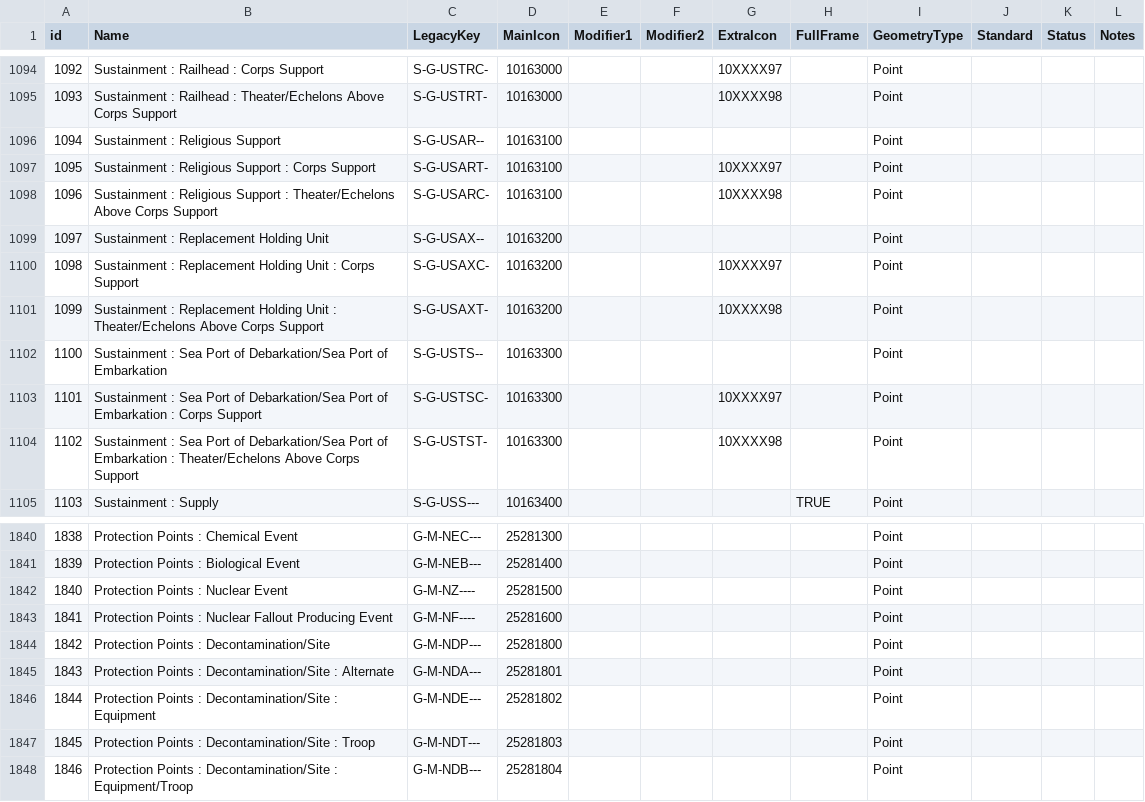
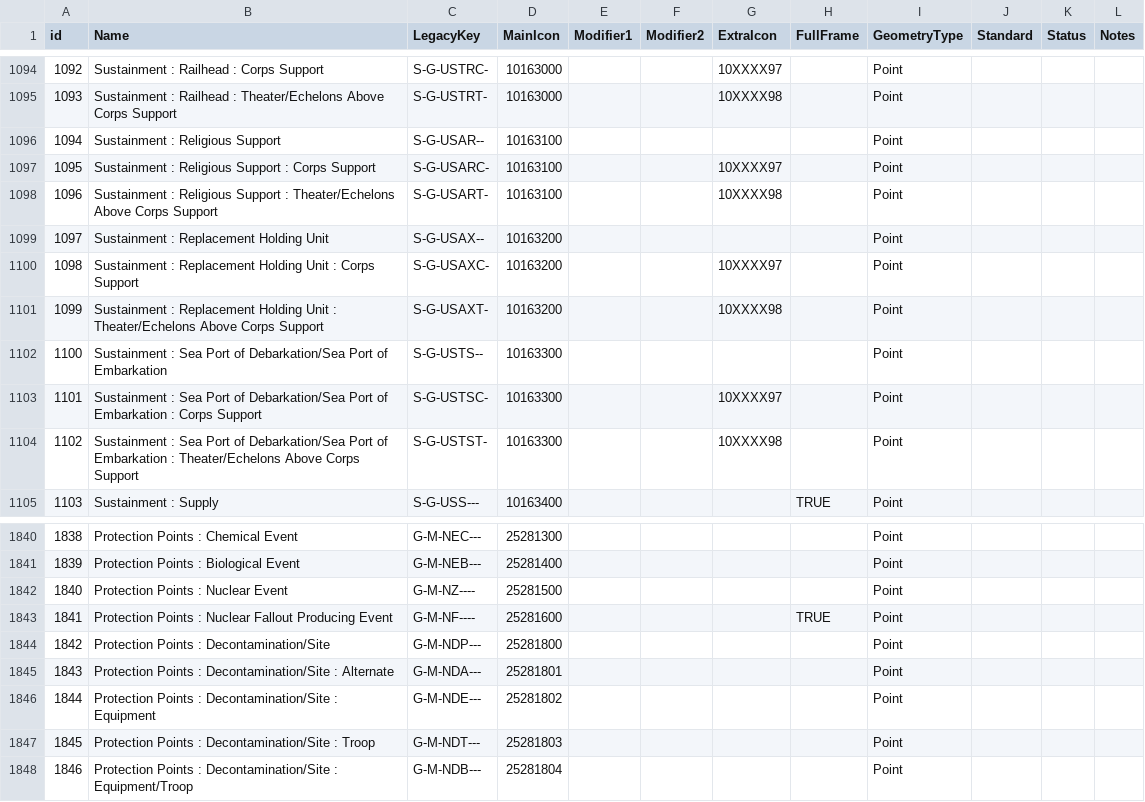
Before and after one commit to Esri/joint-military-symbology-xml, a CSV file: samples/legacy_support/All_ID_Mapping_Latest.csv, drawn as a sheet; only a part is shown, gaps mark what is left out.

```diff
--- a/samples/legacy_support/All_ID_Mapping_Latest.csv
+++ b/samples/legacy_support/All_ID_Mapping_Latest.csv
@@ -1096,4 +1096,4 @@ id,Name,LegacyKey,MainIcon,Modifier1,Modifier2,ExtraIcon,FullFrame,GeometryType,
 1094,Sustainment : Religious Support,S-G-USAR--,10163100,,,,,Point,,,
-1095,Sustainment : Religious Support : Corps Support,S-G-USART-,10163100,,,10XXXX97,,Point,,,
-1096,Sustainment : Religious Support : Theater/Echelons Above Corps Support,S-G-USARC-,10163100,,,10XXXX98,,Point,,,
+1095,Sustainment : Religious Support : Corps Support,S-G-USARC-,10163100,,,10XXXX97,,Point,,,
+1096,Sustainment : Religious Support : Theater/Echelons Above Corps Support,S-G-USART-,10163100,,,10XXXX98,,Point,,,
 1097,Sustainment : Replacement Holding Unit,S-G-USAX--,10163200,,,,,Point,,,
@@ -1842,3 +1842,3 @@ id,Name,LegacyKey,MainIcon,Modifier1,Modifier2,ExtraIcon,FullFrame,GeometryType,
 1840,Protection Points : Nuclear Event,G-M-NZ----,25281500,,,,,Point,,,
-1841,Protection Points : Nuclear Fallout Producing Event,G-M-NF----,25281600,,,,,Point,,,
+1841,Protection Points : Nuclear Fallout Producing Event,G-M-NF----,25281600,,,,TRUE,Point,,,
 1842,Protection Points : Decontamination/Site,G-M-NDP---,25281800,,,,,Point,,,
```
Also changed, not shown: samples/legacy_support/All_ID_Mapping_Original.csv, samples/legacy_support/LegacyMappingTableCtoD.csv, 27 other files.
